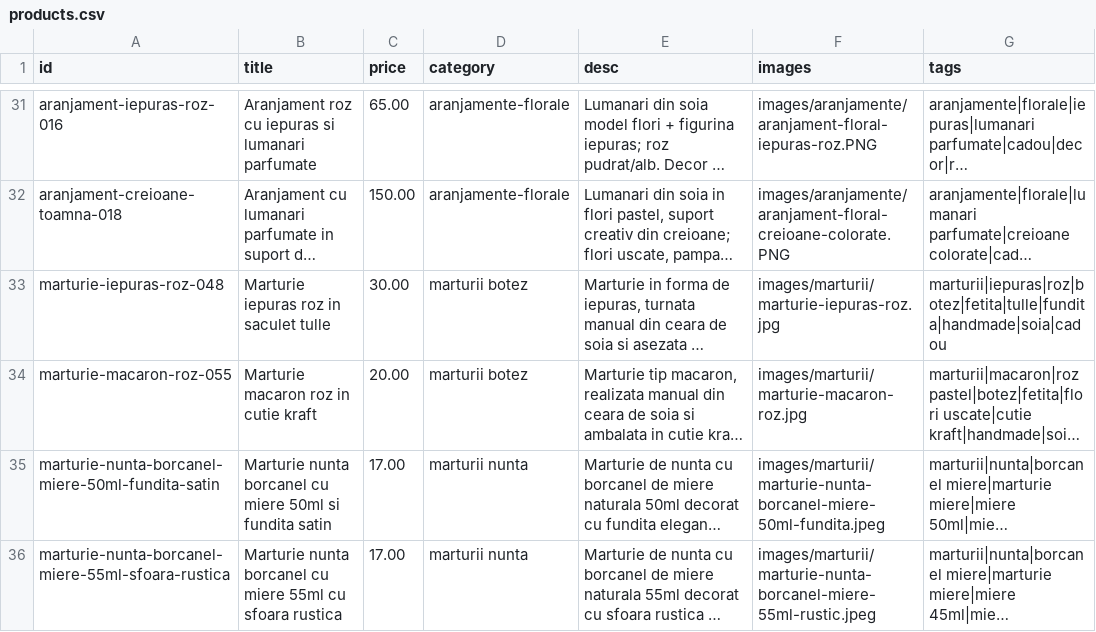
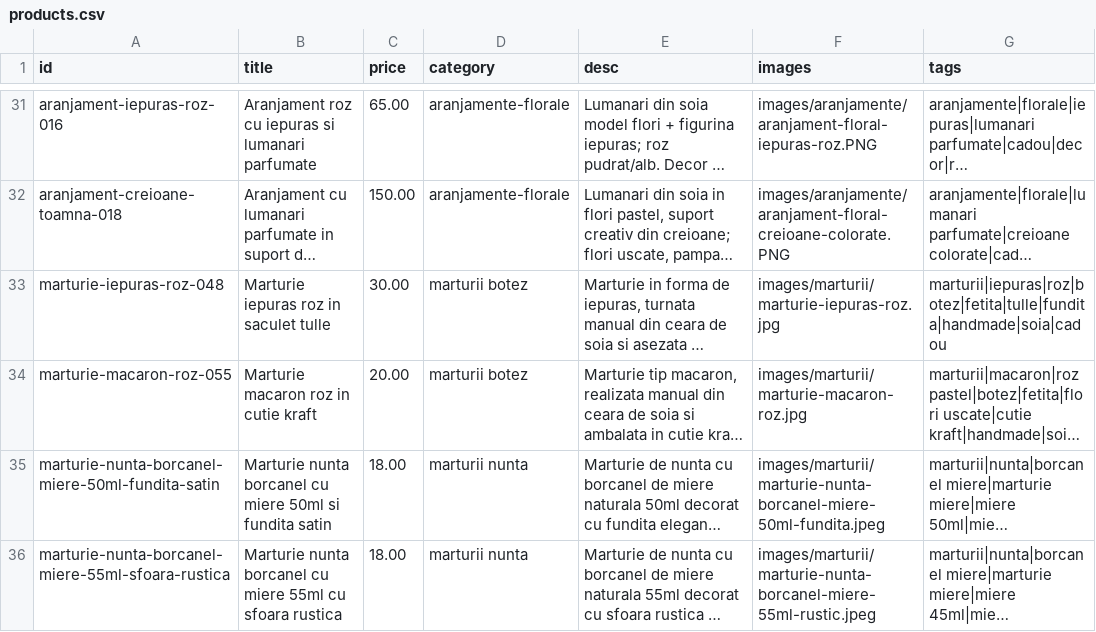
Before and after one commit to ionitadelia2-hub/boundlesscollection-site, a CSV file: content/products.csv, drawn as a sheet; only a part is shown, gaps mark what is left out; long unchanged cells end in …; the diff covers the shown part only; the diff names each change by its address in the sheet, - before the commit and + after, or states it on an @@ line.

```diff
--- a/content/products.csv
+++ b/content/products.csv
-C35:C36 (price): 17.00
+C35:C36 (price): 18.00
```
Also changed, not shown: 8 edited cells elsewhere in this file, public/content/products.csv, public/feeds/products-merchant.csv, 18 other files.
